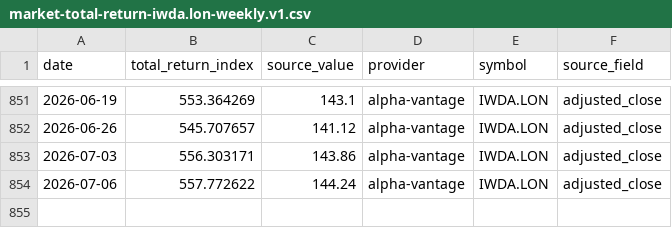
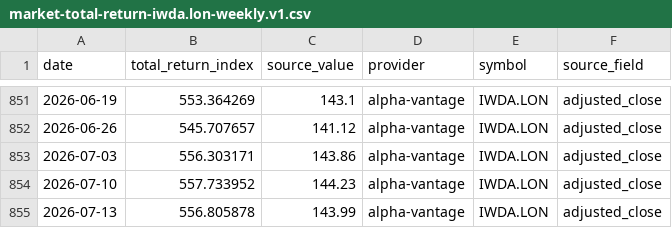
Before and after one commit to YuCJ/market-growth-path, a CSV file: data/canonical/market-total-return-iwda.lon-weekly.v1.csv, drawn as a sheet; only a part is shown, gaps mark what is left out.

Commit message:
chore(data): update weekly market datasets

```diff
--- a/data/canonical/market-total-return-iwda.lon-weekly.v1.csv
+++ b/data/canonical/market-total-return-iwda.lon-weekly.v1.csv
@@ -853,2 +853,3 @@ date,total_return_index,source_value,provider,symbol,source_field
 2026-07-03,556.303171,143.86,alpha-vantage,IWDA.LON,adjusted_close
-2026-07-06,557.772622,144.24,alpha-vantage,IWDA.LON,adjusted_close
+2026-07-10,557.733952,144.23,alpha-vantage,IWDA.LON,adjusted_close
+2026-07-13,556.805878,143.99,alpha-vantage,IWDA.LON,adjusted_close
```
Also changed, not shown: data/canonical/market-total-return-vt-weekly.v1.csv, 4 other files.
